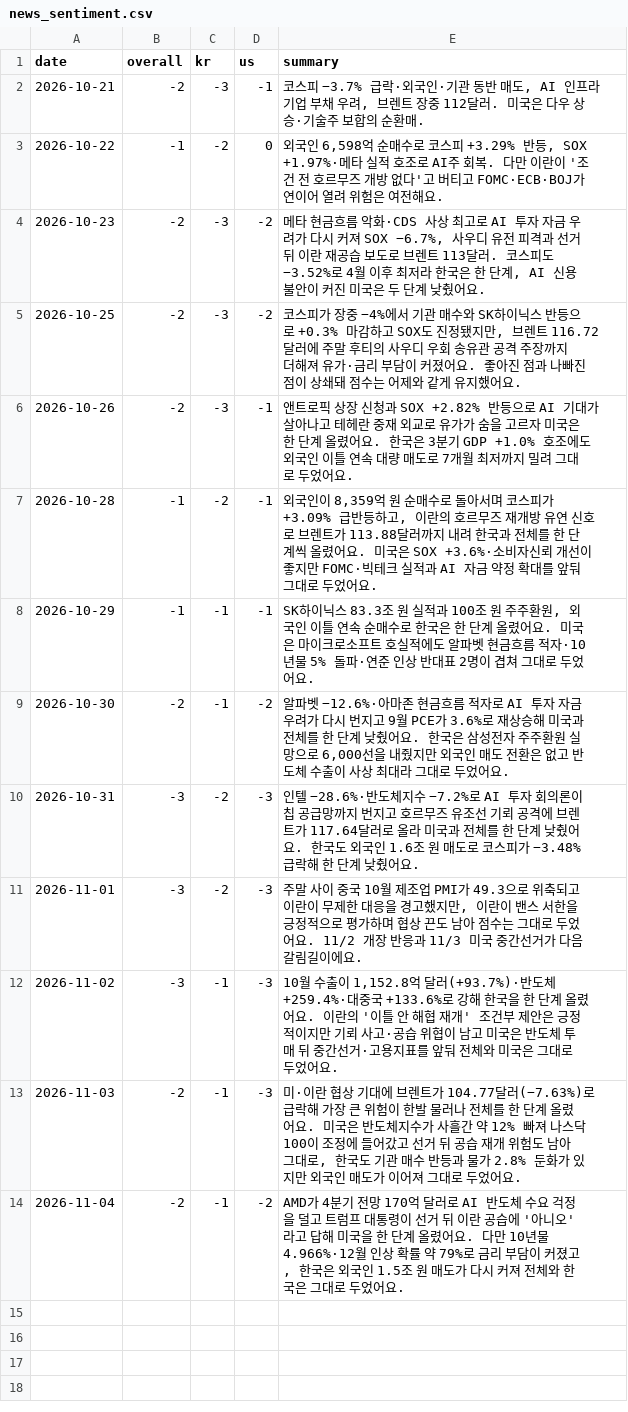
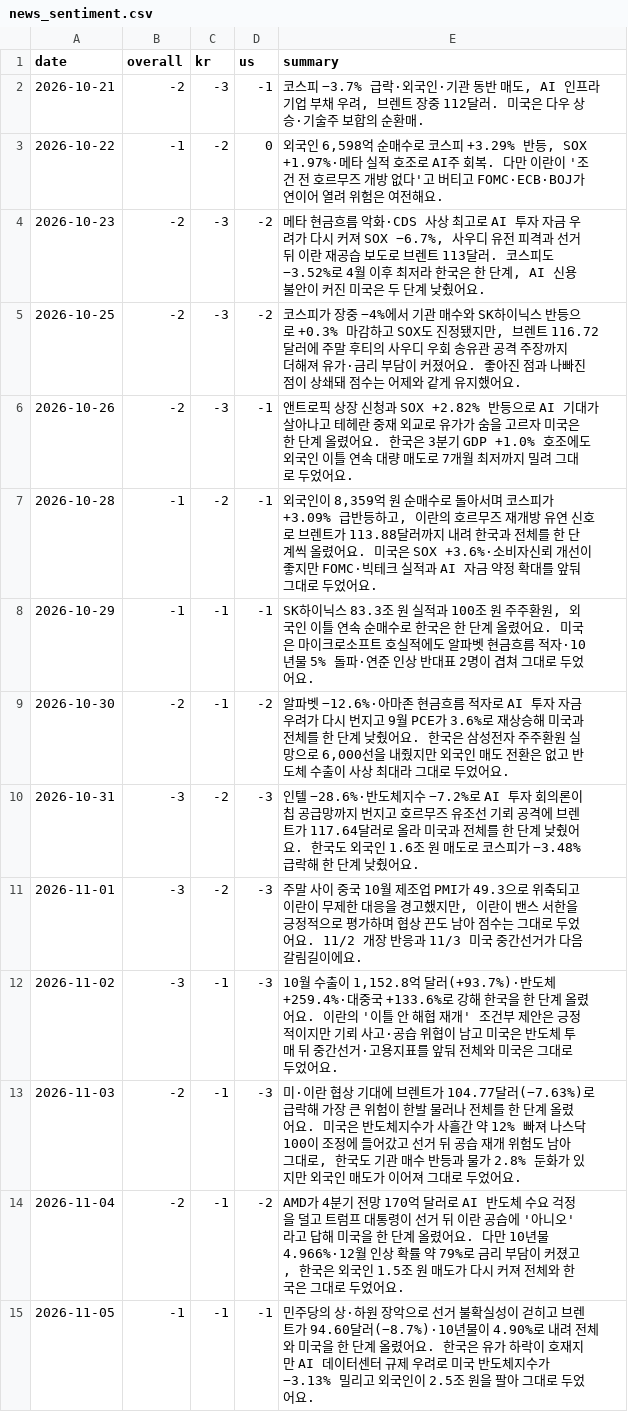
Before and after one commit to dobakinn-9/MKFlow, a CSV file: market-flow/data/news_sentiment.csv, drawn as a sheet; the diff names each change by its address in the sheet, - before the commit and + after, or states it on an @@ line.

```diff
--- a/market-flow/data/news_sentiment.csv
+++ b/market-flow/data/news_sentiment.csv
+row 15: 2026-11-05 | -1 | -1 | -1 | 민주당의 상·하원 장악으로 선거 불확실성이 걷히고 브렌트가 94.60달러(−8.7%)·10년물이 4.90%로 내려 전체와 미국을 한 단계 올렸어요. 한국은 유가 하락이 호재지만 AI 데이터센터 규제 우려로 미국 반도체지수가 −3.13% 밀리고 외국인이 2.5조 원을 팔아 그대로 두었어요.
```
Also changed, not shown: market-flow/data/event_log.csv, market-flow/data/events.csv, 4 other files.
